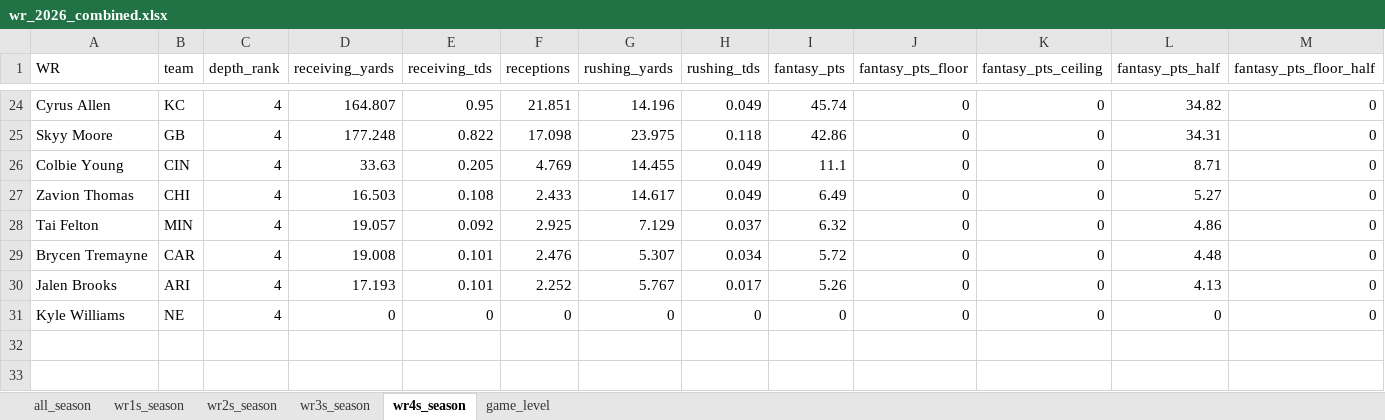
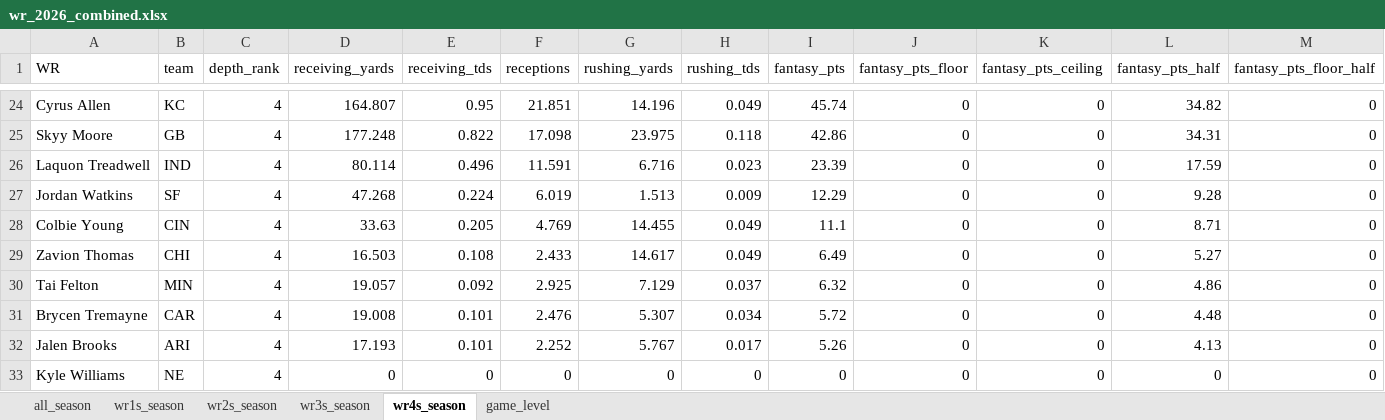
Before and after one commit to egomaniacsfantasy/lineup-lab, an Excel workbook: projections/wr_2026_combined.xlsx, sheet wr4s_season, drawn as a sheet; only a part is shown, gaps mark what is left out; values as stored, in another font and other column widths than the file's, no borders; rows hold the shown columns only; the diff names each change by its address in the sheet, - before the commit and + after, or states it on an @@ line.

```diff
--- a/projections/wr_2026_combined.xlsx (sheet wr4s_season)
+++ b/projections/wr_2026_combined.xlsx (sheet wr4s_season)
+row 26: Laquon Treadwell | IND | 4 | 80.114 | 0.496 | 11.591 | 6.716 | 0.023 | 23.39 | 0 | 0 | 17.59 | 0
+row 27: Jordan Watkins | SF | 4 | 47.268 | 0.224 | 6.019 | 1.513 | 0.009 | 12.29 | 0 | 0 | 9.28 | 0
```
Also changed, not shown: sheet game_level, sheet all_season.
